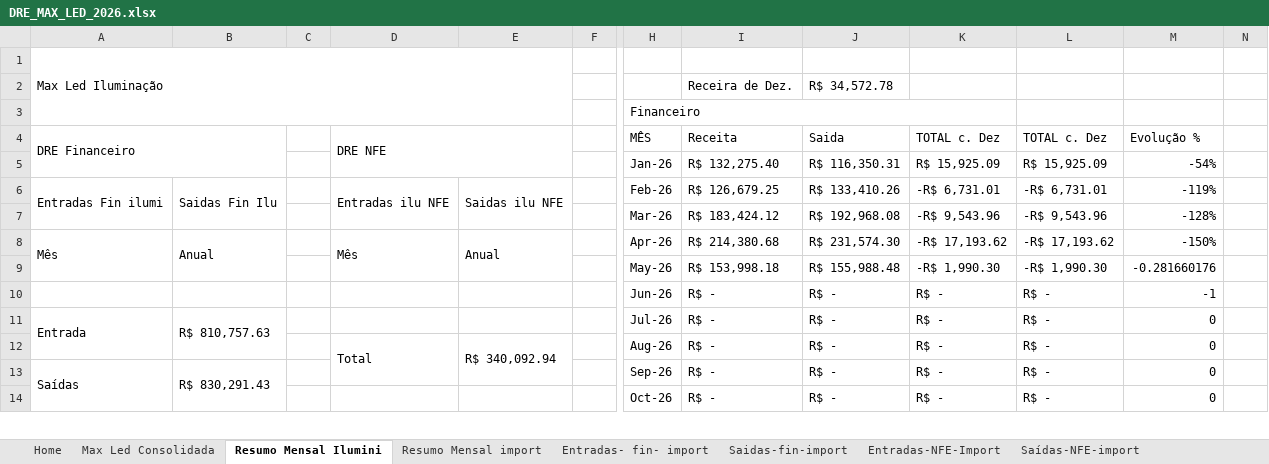
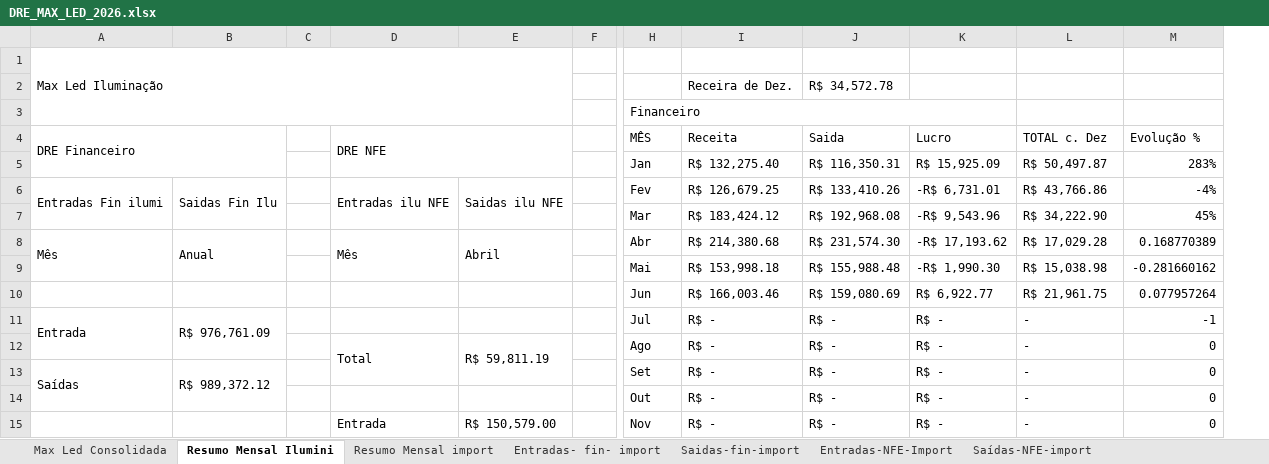
Before and after one commit to alinemarketingmaxled-hash/Finan, an Excel workbook: data/source/DRE_MAX_LED_2026.xlsx, sheet Resumo Mensal Ilumini, drawn as a sheet; only a part is shown, gaps mark what is left out; values as stored, in another font and other column widths than the file's, no cell formats; charts and pictures and conditional formats not drawn; removed rows and columns are numbered as before the commit, all else as after; rows hold the shown columns only; the diff covers the shown part only; the diff names each change by its address in the sheet, - before the commit and + after, or states it on an @@ line.

```diff
--- a/data/source/DRE_MAX_LED_2026.xlsx (sheet Resumo Mensal Ilumini)
+++ b/data/source/DRE_MAX_LED_2026.xlsx (sheet Resumo Mensal Ilumini)
-sheet tab: Home
-column E, rows 6-8: Saidas ilu NFE |  | Anual; row 12: R$ 340,092.94
+column E, rows 6-8: Saidas ilu NFE |  | Abril; row 12: R$ 59,811.19
-column N, empty
-K4: TOTAL c. Dez
+K4: Lucro
-H5 (MÊS): Jan-26
+H5 (MÊS): Jan
-L5 (TOTAL c. Dez): R$ 15,925.09
+L5 (TOTAL c. Dez): R$ 50,497.87
-M5 (Evolução %): -54%
+M5 (Evolução %): 283%
-H6 (MÊS): Feb-26
+H6 (MÊS): Fev
-L6 (TOTAL c. Dez): -R$ 6,731.01
+L6 (TOTAL c. Dez): R$ 43,766.86
-M6 (Evolução %): -119%
+M6 (Evolução %): -4%
-H7 (MÊS): Mar-26
+H7 (MÊS): Mar
-L7 (TOTAL c. Dez): -R$ 9,543.96
+L7 (TOTAL c. Dez): R$ 34,222.90
-M7 (Evolução %): -128%
+M7 (Evolução %): 45%
-H8 (MÊS): Apr-26
+H8 (MÊS): Abr
-L8 (TOTAL c. Dez): -R$ 17,193.62
+L8 (TOTAL c. Dez): R$ 17,029.28
-M8 (Evolução %): -150%
+M8 (Evolução %): 0.168770389
-H9 (MÊS): May-26
+H9 (MÊS): Mai
-L9 (TOTAL c. Dez): -R$ 1,990.30
+L9 (TOTAL c. Dez): R$ 15,038.98
-M9 (Evolução %): -0.281660176
+M9 (Evolução %): -0.281660162
-row 10:  |  |  |  |  |  | Jun-26 | R$ - | R$ - | R$ - | R$ - | -1
+row 10:  |  |  |  |  |  | Jun | R$ 166,003.46 | R$ 159,080.69 | R$ 6,922.77 | R$ 21,961.75 | 0.077957264
-B11: R$ 810,757.63
+B11: R$ 976,761.09
-H11 (MÊS): Jul-26
+H11 (MÊS): Jul
-L11:L14 (TOTAL c. Dez): R$ -
+L11:L14 (TOTAL c. Dez): -
-M11 (Evolução %): 0
+M11 (Evolução %): -1
-H12 (MÊS): Aug-26
+H12 (MÊS): Ago
-B13: R$ 830,291.43
+B13: R$ 989,372.12
-H13 (MÊS): Sep-26
+H13 (MÊS): Set
-H14 (MÊS): Oct-26
+H14 (MÊS): Out
+row 15:  |  |  | Entrada | R$ 150,579.00 |  | Nov | R$ - | R$ - | R$ - | - | 0
```
Also changed, not shown: 13 added rows, 26 removed rows, 32 edited cells and merged cells elsewhere in this sheet, sheet SAIDAS-FIN-ilumi, sheet ENTRADAS - FIN - ilumi, sheet SAÍDA NFE ILUMI, sheet ENTRADA NFE ILUMI, sheet Max Led Consolidada, sheet Resumo Mensal import, 4 more sheets, cell formats, formulas that keep their value, charts or pictures, 11 other files.
